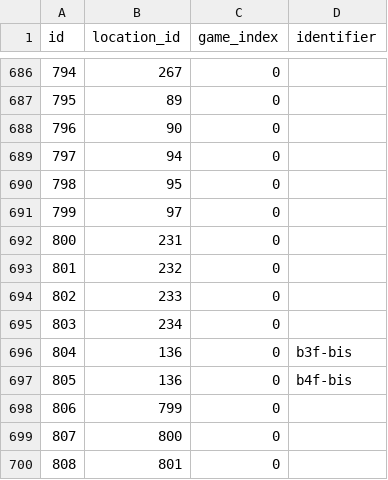
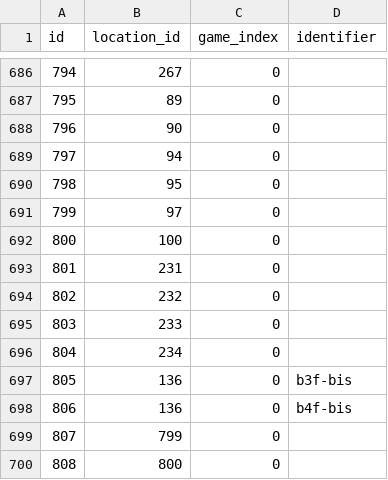
Before and after one commit to Parnassius/i-pokemoni, a CSV file: veekun/location_areas.csv, drawn as a sheet; only a part is shown, gaps mark what is left out; the shorter side is filled out with more unchanged rows; addresses are those after the commit; the diff names each change by its address in the sheet, - before the commit and + after, or states it on an @@ line.

```diff
--- a/veekun/location_areas.csv
+++ b/veekun/location_areas.csv
+row 692: 800 | 100 | 0
@@ column A (id) renumbered from row 693 down @@
```
Also changed, not shown: veekun/location_area_prose.csv.
